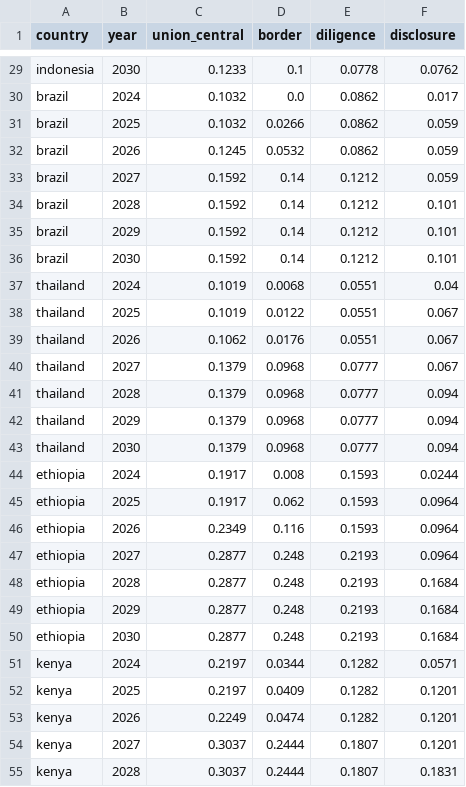
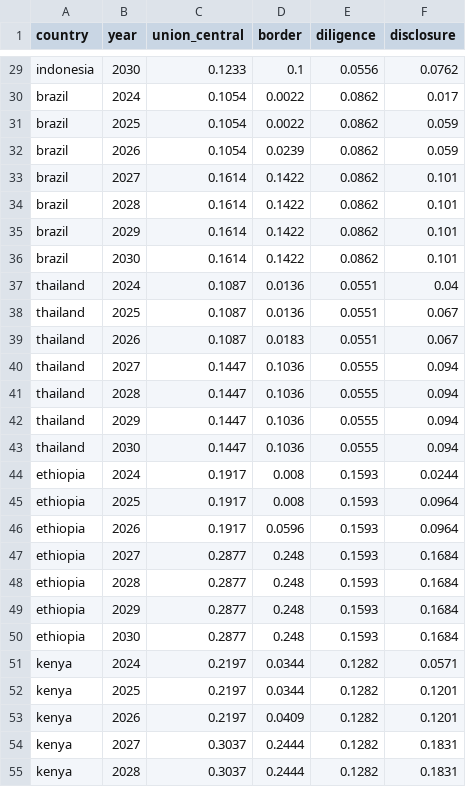
Before and after one commit to virvmehta/hredd-org, a CSV file: public/data/trade-exposure.csv, drawn as a sheet; only a part is shown, gaps mark what is left out; the diff covers the shown part only; the diff names each change by its address in the sheet, - before the commit and + after, or states it on an @@ line.

```diff
--- a/public/data/trade-exposure.csv
+++ b/public/data/trade-exposure.csv
-E29 (diligence): 0.0778
+E29 (diligence): 0.0556
-C30:C31 (union_central): 0.1032
+C30:C31 (union_central): 0.1054
-D30 (border): 0.0
+D30 (border): 0.0022
-D31 (border): 0.0266
+D31 (border): 0.0022
-C32 (union_central): 0.1245
+C32 (union_central): 0.1054
-D32 (border): 0.0532
+D32 (border): 0.0239
-C33:C36 (union_central): 0.1592
+C33:C36 (union_central): 0.1614
-D33:D36 (border): 0.14
+D33:D36 (border): 0.1422
-E33:E36 (diligence): 0.1212
+E33:E36 (diligence): 0.0862
-F33 (disclosure): 0.059
+F33 (disclosure): 0.101
-C37:C38 (union_central): 0.1019
+C37:C38 (union_central): 0.1087
-D37 (border): 0.0068
+D37 (border): 0.0136
-D38 (border): 0.0122
+D38 (border): 0.0136
-C39 (union_central): 0.1062
+C39 (union_central): 0.1087
-D39 (border): 0.0176
+D39 (border): 0.0183
-C40:C43 (union_central): 0.1379
+C40:C43 (union_central): 0.1447
-D40:D43 (border): 0.0968
+D40:D43 (border): 0.1036
-E40:E43 (diligence): 0.0777
+E40:E43 (diligence): 0.0555
-F40 (disclosure): 0.067
+F40 (disclosure): 0.094
-D45 (border): 0.062
+D45 (border): 0.008
-C46 (union_central): 0.2349
+C46 (union_central): 0.1917
-D46 (border): 0.116
+D46 (border): 0.0596
-E47:E50 (diligence): 0.2193
+E47:E50 (diligence): 0.1593
-F47 (disclosure): 0.0964
+F47 (disclosure): 0.1684
-D52 (border): 0.0409
+D52 (border): 0.0344
-C53 (union_central): 0.2249
+C53 (union_central): 0.2197
-D53 (border): 0.0474
+D53 (border): 0.0409
-E54:E55 (diligence): 0.1807
+E54:E55 (diligence): 0.1282
-F54 (disclosure): 0.1201
+F54 (disclosure): 0.1831
```
Also changed, not shown: 71 edited cells elsewhere in this file, 18 other files.
